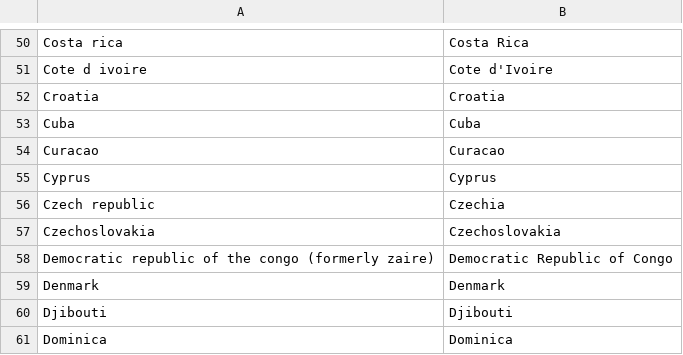
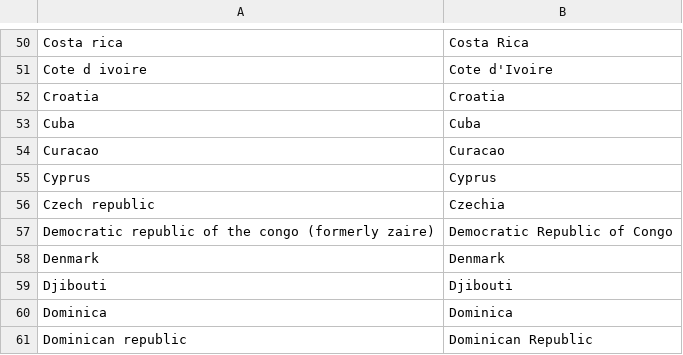
Before and after one commit to owid/co2-data, a CSV file: scripts/input/shared/cdiac_country_standardized.csv, drawn as a sheet; only a part is shown, gaps mark what is left out; the shorter side is filled out with more unchanged rows; the diff names each change by its address in the sheet, - before the commit and + after, or states it on an @@ line.

Commit message:
fix(cdiac): remove data for Czechoslovakia since GCP disaggregates Czechia & Slovakia

```diff
--- a/scripts/input/shared/cdiac_country_standardized.csv
+++ b/scripts/input/shared/cdiac_country_standardized.csv
-row 57: Czechoslovakia | Czechoslovakia
```
